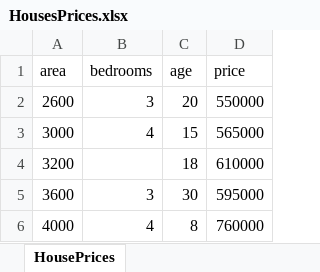
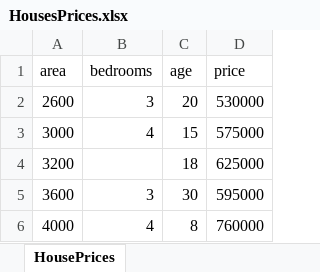
Before and after one commit to mkjubran/MachineLearning, an Excel workbook: 1_Regression/HousesPrices.xlsx, sheet HousePrices, drawn as a sheet; values as stored, in another font and other column widths than the file's, no borders; the diff names each change by its address in the sheet, - before the commit and + after, or states it on an @@ line.

```diff
--- a/1_Regression/HousesPrices.xlsx (sheet HousePrices)
+++ b/1_Regression/HousesPrices.xlsx (sheet HousePrices)
-D2 (price): 550000
+D2 (price): 530000
-D3 (price): 565000
+D3 (price): 575000
-D4 (price): 610000
+D4 (price): 625000
```
Also changed, not shown: 1 other file.
